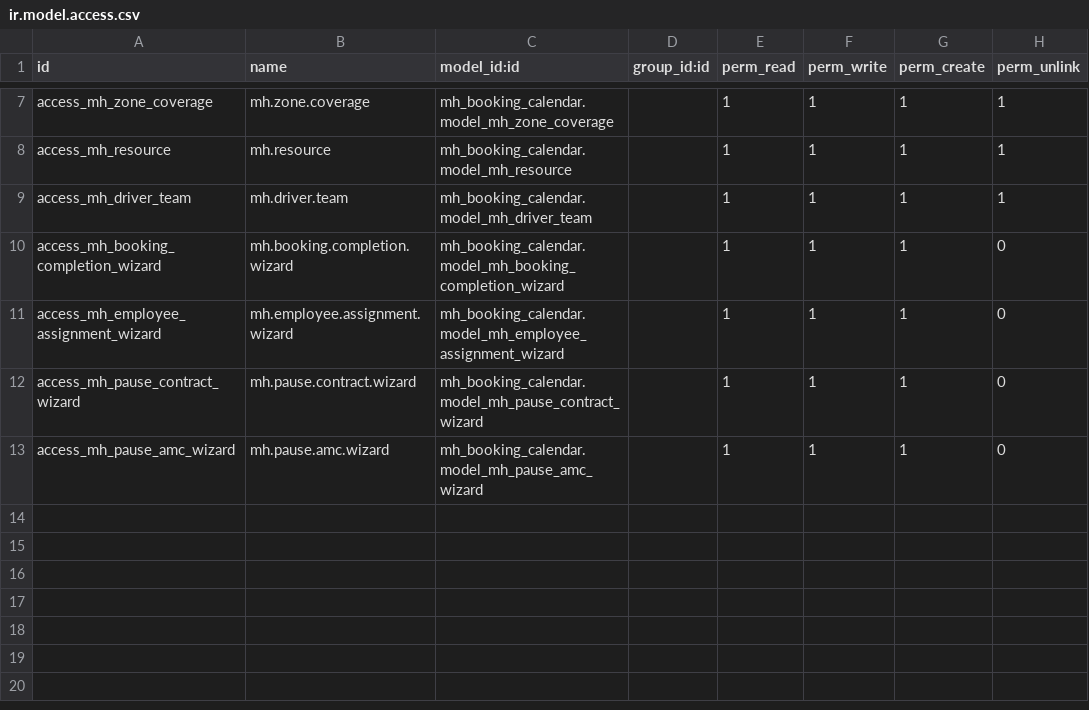
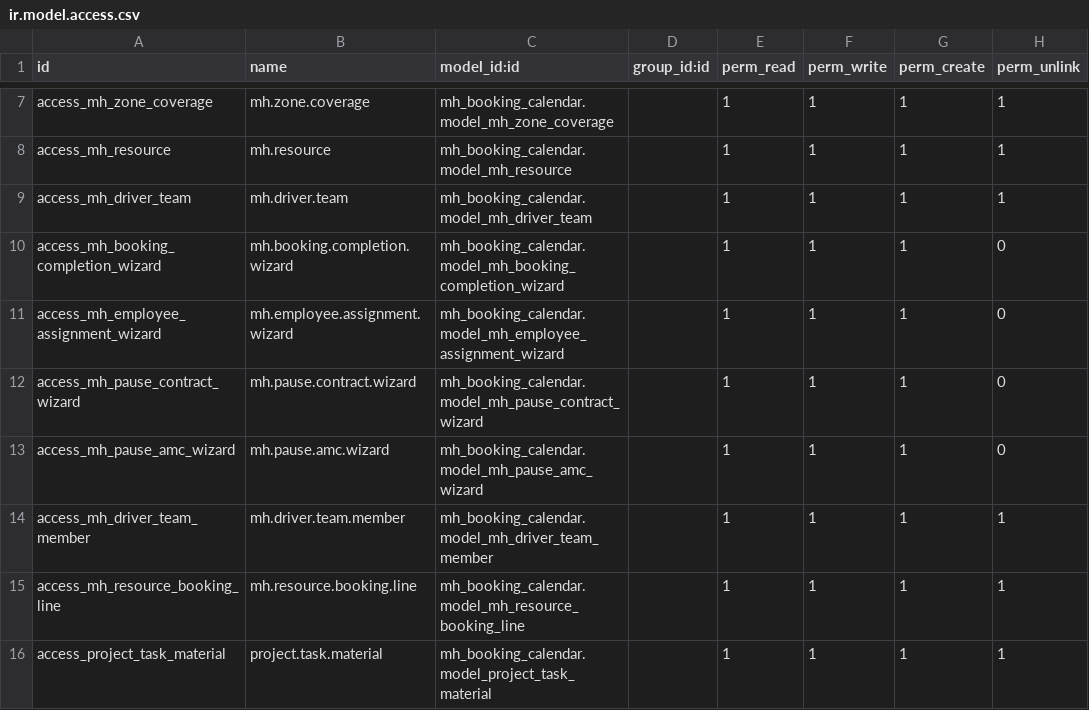
Before and after one commit to usufahmedk/mh-approval, a CSV file: mh_booking_calendar/security/ir.model.access.csv, drawn as a sheet; only a part is shown, gaps mark what is left out; the diff names each change by its address in the sheet, - before the commit and + after, or states it on an @@ line.

```diff
--- a/mh_booking_calendar/security/ir.model.access.csv
+++ b/mh_booking_calendar/security/ir.model.access.csv
+row 14: access_mh_driver_team_member | mh.driver.team.member | mh_booking_calendar.model_mh_driver_team_member |  | 1 | 1 | 1 | 1
+row 15: access_mh_resource_booking_line | mh.resource.booking.line | mh_booking_calendar.model_mh_resource_booking_line |  | 1 | 1 | 1 | 1
+row 16: access_project_task_material | project.task.material | mh_booking_calendar.model_project_task_material |  | 1 | 1 | 1 | 1
```
Also changed, not shown: 3 other files.
